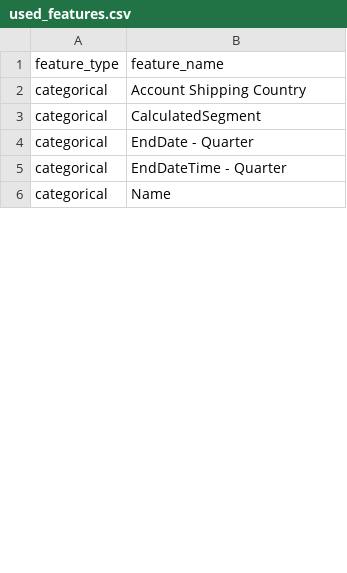
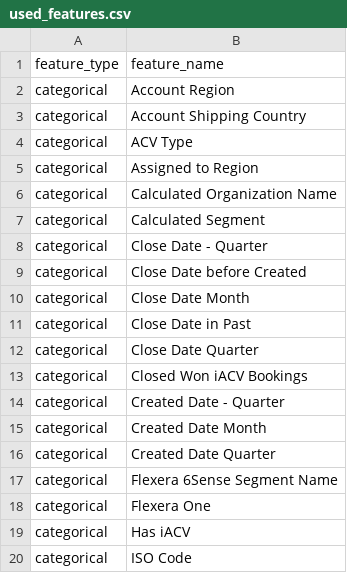
Before and after one commit to Oliveryau11/Flexera, a CSV file: MLModel/feedback/used_features.csv, drawn as a sheet; only a part is shown; the diff covers the shown part only.

```diff
--- a/MLModel/feedback/used_features.csv
+++ b/MLModel/feedback/used_features.csv
@@ -1,6 +1,20 @@
 feature_type,feature_name
+categorical,Account Region
 categorical,Account Shipping Country
-categorical,CalculatedSegment
-categorical,EndDate - Quarter
-categorical,EndDateTime - Quarter
-categorical,Name
+categorical,ACV Type
+categorical,Assigned to Region
+categorical,Calculated Organization Name
+categorical,Calculated Segment
+categorical,Close Date - Quarter
+categorical,Close Date before Created
+categorical,Close Date Month
+categorical,Close Date in Past
+categorical,Close Date Quarter
+categorical,Closed Won iACV Bookings
+categorical,Created Date - Quarter
+categorical,Created Date Month
+categorical,Created Date Quarter
+categorical,Flexera 6Sense Segment Name
+categorical,Flexera One
+categorical,Has iACV
+categorical,ISO Code
```
Also changed, not shown: 23 added rows and 19 edited cells elsewhere in this file, MLModel/feedback/calibration_table.csv, MLModel/feedback/feature_importance.csv, 16 other files.
